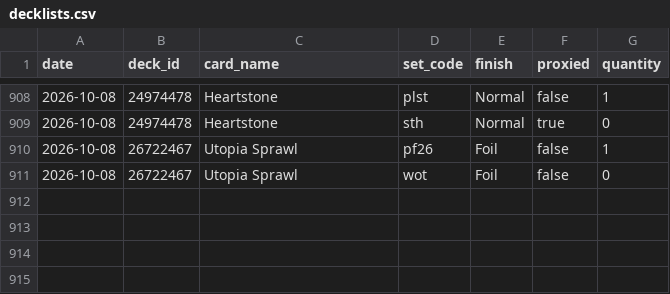
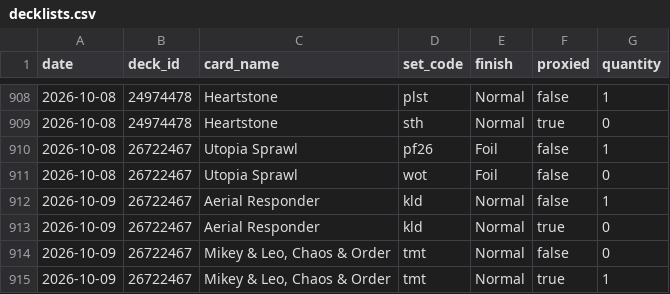
Before and after one commit to jimna-h/archidekt-price-tracker, a CSV file: data/decklists.csv, drawn as a sheet; only a part is shown, gaps mark what is left out.

```diff
--- a/data/decklists.csv
+++ b/data/decklists.csv
@@ -911 +911,5 @@ date,deck_id,card_name,set_code,finish,proxied,quantity
 2026-10-08,26722467,Utopia Sprawl,wot,Foil,false,0
+2026-10-09,26722467,Aerial Responder,kld,Normal,false,1
+2026-10-09,26722467,Aerial Responder,kld,Normal,true,0
+2026-10-09,26722467,"Mikey & Leo, Chaos & Order",tmt,Normal,false,0
+2026-10-09,26722467,"Mikey & Leo, Chaos & Order",tmt,Normal,true,1
```
Also changed, not shown: data/decks.csv, data/latest.csv, 2 other files.
